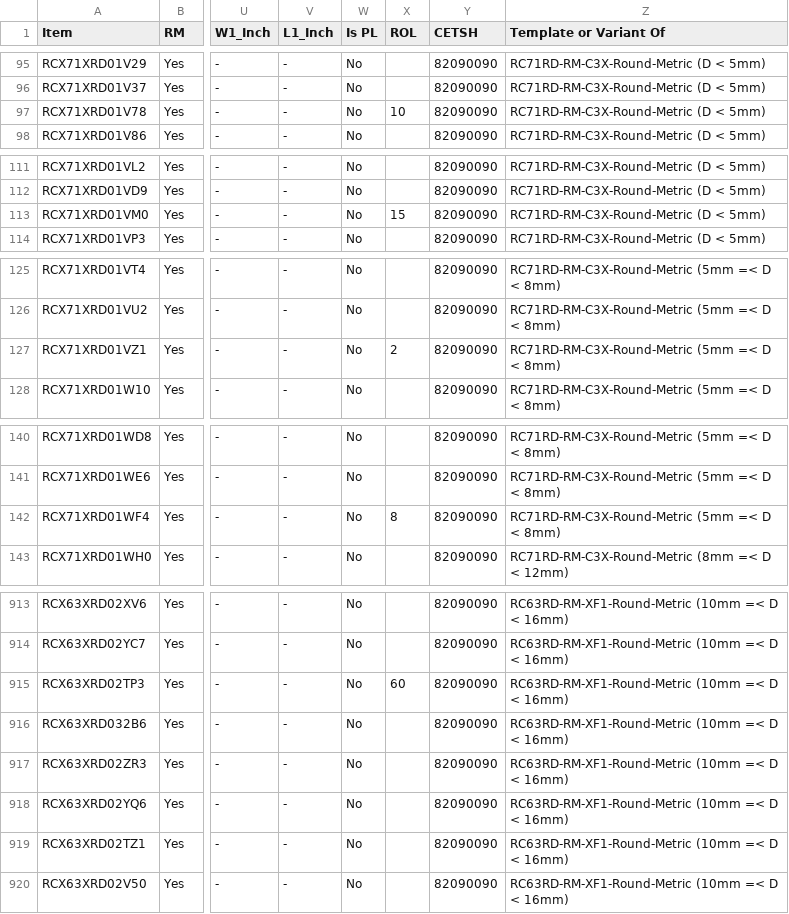
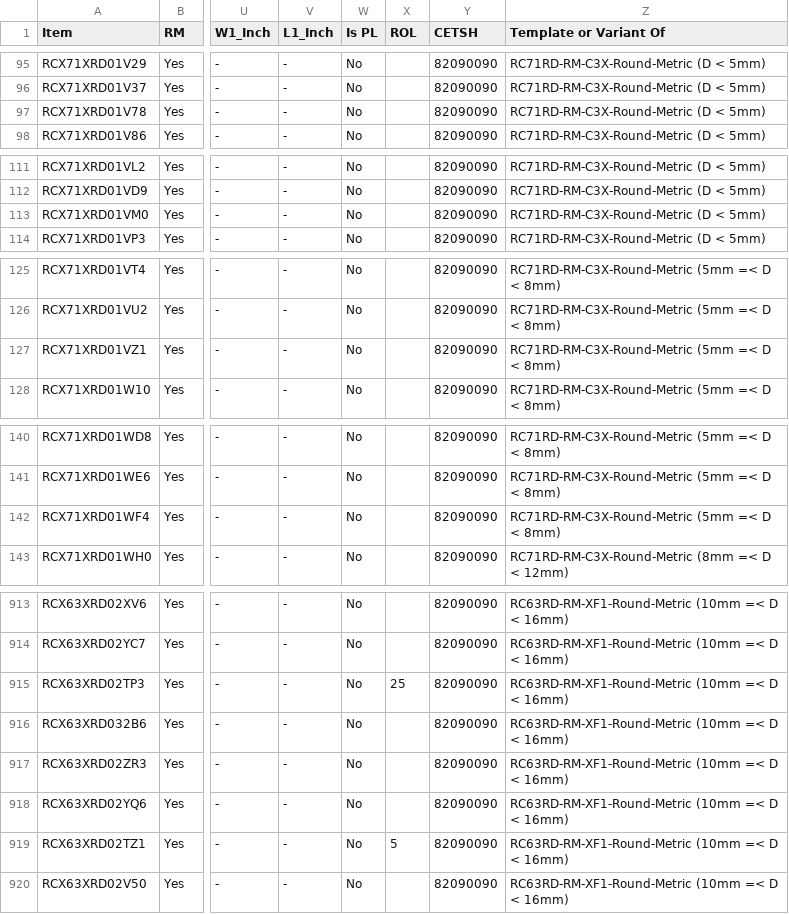
Before and after one commit to rigpl-all/rigpl_data, a CSV file: item_master/Carbide Round Tool Bits.csv, drawn as a sheet; only a part is shown, gaps mark what is left out; the diff covers the shown part only; the diff names each change by its address in the sheet, - before the commit and + after, or states it on an @@ line.

Commit message:
Carbide Rounds After Changing ROL

```diff
--- a/item_master/Carbide Round Tool Bits.csv
+++ b/item_master/Carbide Round Tool Bits.csv
-X97 (ROL): 10
+X97 (ROL): (empty)
-X113 (ROL): 15
+X113 (ROL): (empty)
-X127 (ROL): 2
+X127 (ROL): (empty)
-X142 (ROL): 8
+X142 (ROL): (empty)
-X915 (ROL): 60
+X915 (ROL): 25
-X919 (ROL): (empty)
+X919 (ROL): 5
```
Also changed, not shown: 36 edited cells elsewhere in this file.
